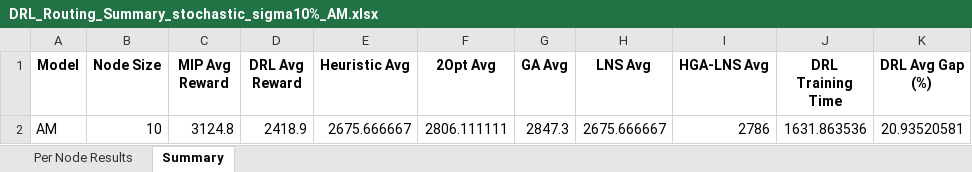
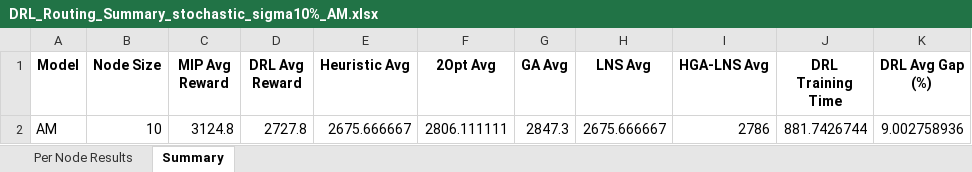
Before and after one commit to aptafur230701/Routing_Pricing_Model, an Excel workbook: DRL_Routing_Summary_stochastic_sigma10%_AM.xlsx, sheet Summary, drawn as a sheet; values as stored, in another font and other column widths than the file's, no borders; the diff names each change by its address in the sheet, - before the commit and + after, or states it on an @@ line.

```diff
--- a/DRL_Routing_Summary_stochastic_sigma10%_AM.xlsx (sheet Summary)
+++ b/DRL_Routing_Summary_stochastic_sigma10%_AM.xlsx (sheet Summary)
-D2 (DRL Avg Reward): 2418.9
+D2 (DRL Avg Reward): 2727.8
-J2 (DRL Training Time): 1631.863536
+J2 (DRL Training Time): 881.7426744
-K2 (DRL Avg Gap (%)): 20.93520581
+K2 (DRL Avg Gap (%)): 9.002758936
```
Also changed, not shown: sheet Per Node Results, 3 other files.
